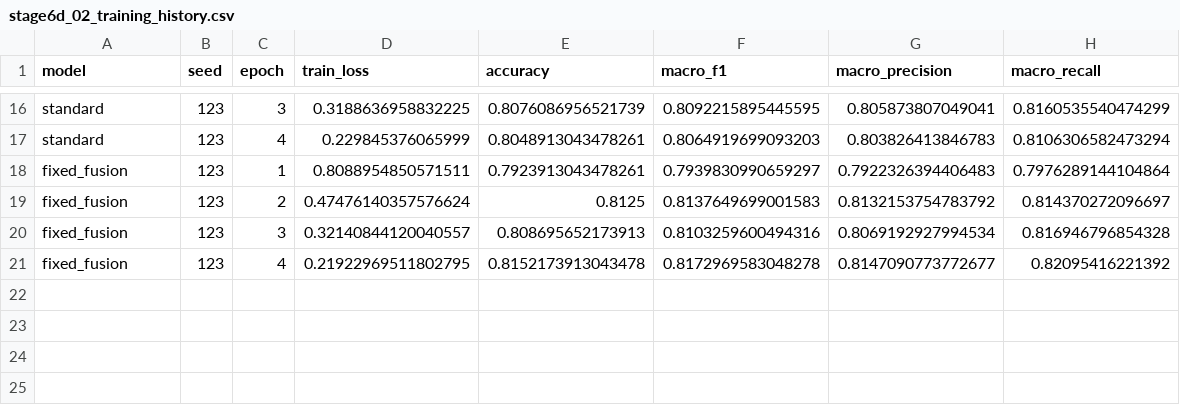
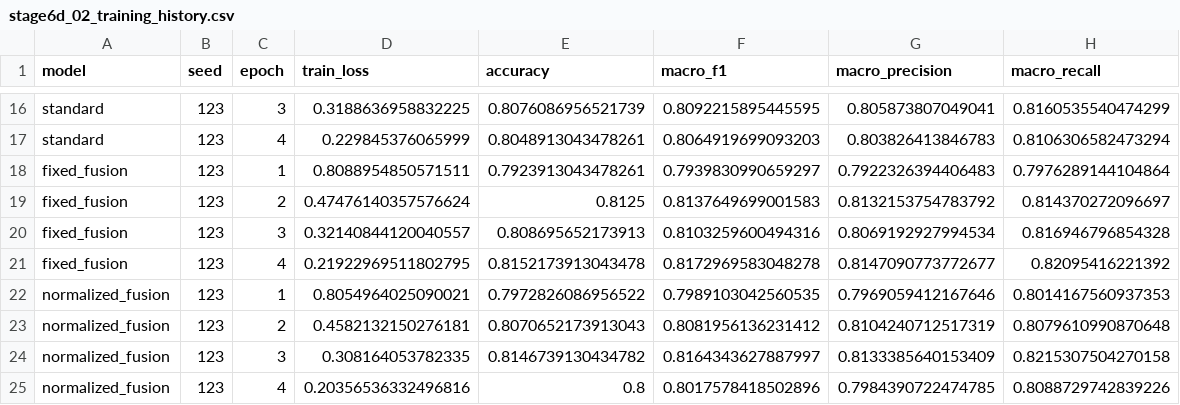
Before and after one commit to ankita6876/bangla-sentiment-research, a CSV file: research_stage6d/tables/stage6d_02_training_history.csv, drawn as a sheet; only a part is shown, gaps mark what is left out.

Commit message:
Preserve completed Stage 6D run: normalized_fusion_seed123

```diff
--- a/research_stage6d/tables/stage6d_02_training_history.csv
+++ b/research_stage6d/tables/stage6d_02_training_history.csv
@@ -21 +21,5 @@ fixed_fusion,123,3,0.32140844120040557,0.808695652173913,0.8103259600494316,0.80
 fixed_fusion,123,4,0.21922969511802795,0.8152173913043478,0.8172969583048278,0.8147090773772677,0.82095416221392
+normalized_fusion,123,1,0.8054964025090021,0.7972826086956522,0.7989103042560535,0.7969059412167646,0.8014167560937353
+normalized_fusion,123,2,0.4582132150276181,0.8070652173913043,0.8081956136231412,0.8104240712517319,0.8079610990870648
+normalized_fusion,123,3,0.308164053782335,0.8146739130434782,0.8164343627887997,0.8133385640153409,0.8215307504270158
+normalized_fusion,123,4,0.20356536332496816,0.8,0.8017578418502896,0.7984390722474785,0.8088729742839226
```
Also changed, not shown: research_stage6d/tables/stage6d_01_seed_results.csv, 1 other file.
